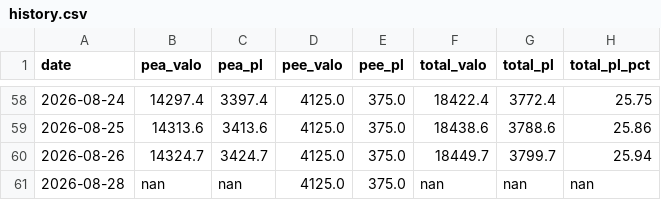
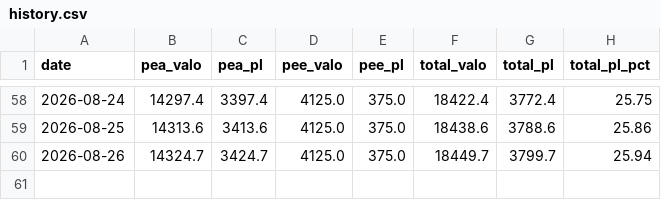
Before and after one commit to brongniaart/pea-pnl-report, a CSV file: history.csv, drawn as a sheet; only a part is shown, gaps mark what is left out; the diff names each change by its address in the sheet, - before the commit and + after, or states it on an @@ line.

```diff
--- a/history.csv
+++ b/history.csv
-row 61: 2026-08-28 | nan | nan | 4125.0 | 375.0 | nan | nan | nan
```
Also changed, not shown: 3 other files.
